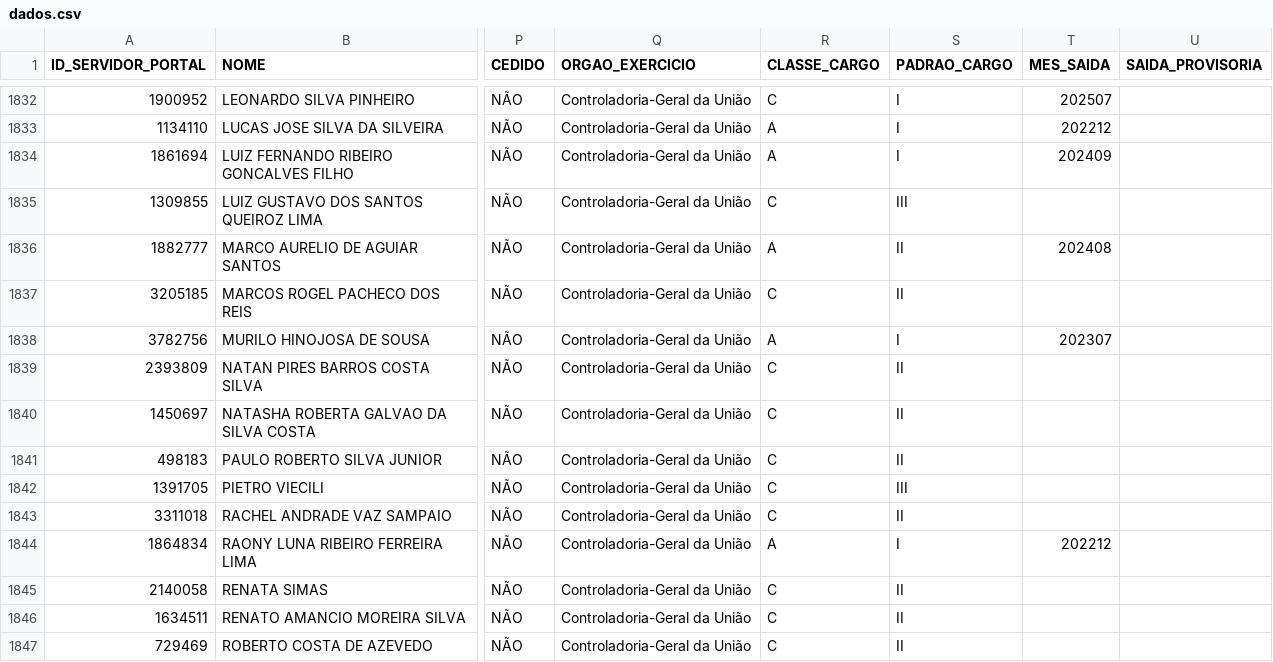
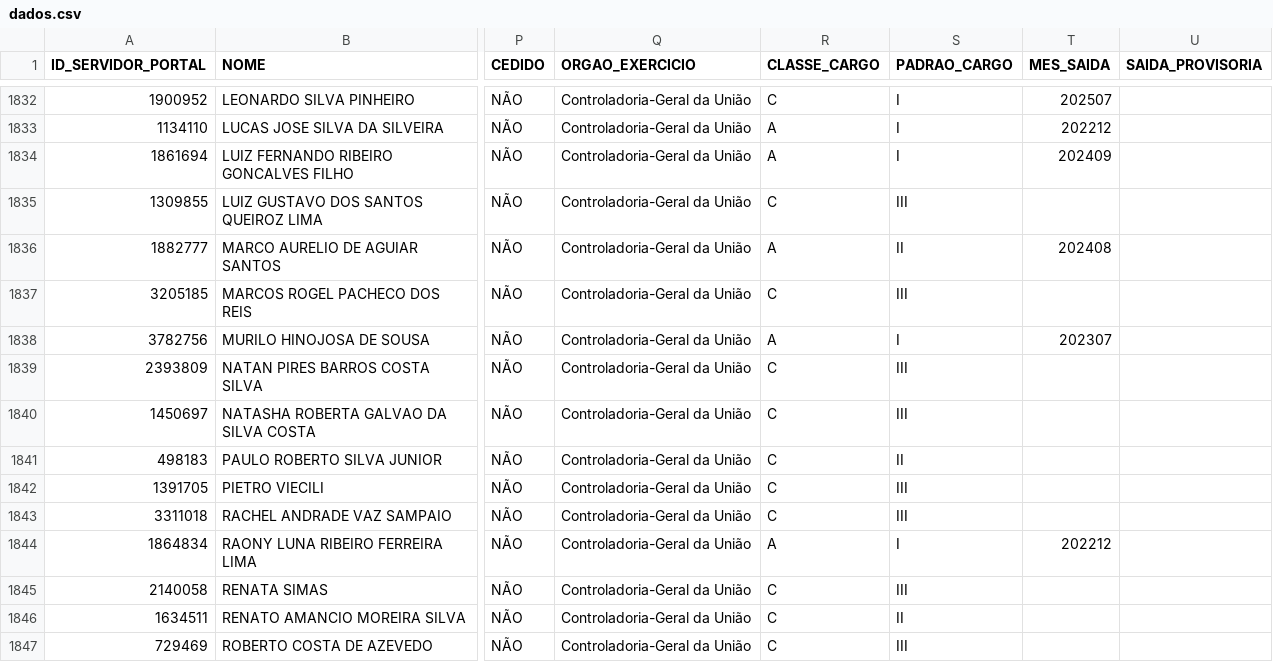
Before and after one commit to observatoriocgu/observatoriocgu.github.io, a CSV file: evasao/data/dados.csv, drawn as a sheet; only a part is shown, gaps mark what is left out; the diff covers the shown part only; the diff names each change by its address in the sheet, - before the commit and + after, or states it on an @@ line.

```diff
--- a/evasao/data/dados.csv
+++ b/evasao/data/dados.csv
-S1837 (PADRAO_CARGO): II
+S1837 (PADRAO_CARGO): III
-S1839:S1840 (PADRAO_CARGO): II
+S1839:S1840 (PADRAO_CARGO): III
-S1843 (PADRAO_CARGO): II
+S1843 (PADRAO_CARGO): III
-S1845 (PADRAO_CARGO): II
+S1845 (PADRAO_CARGO): III
-S1847 (PADRAO_CARGO): II
+S1847 (PADRAO_CARGO): III
```
Also changed, not shown: 1 added row and 139 edited cells elsewhere in this file, evasao/data/destinos_ranking.csv, evasao/data/dou/atos_saida.csv, 6 other files.
